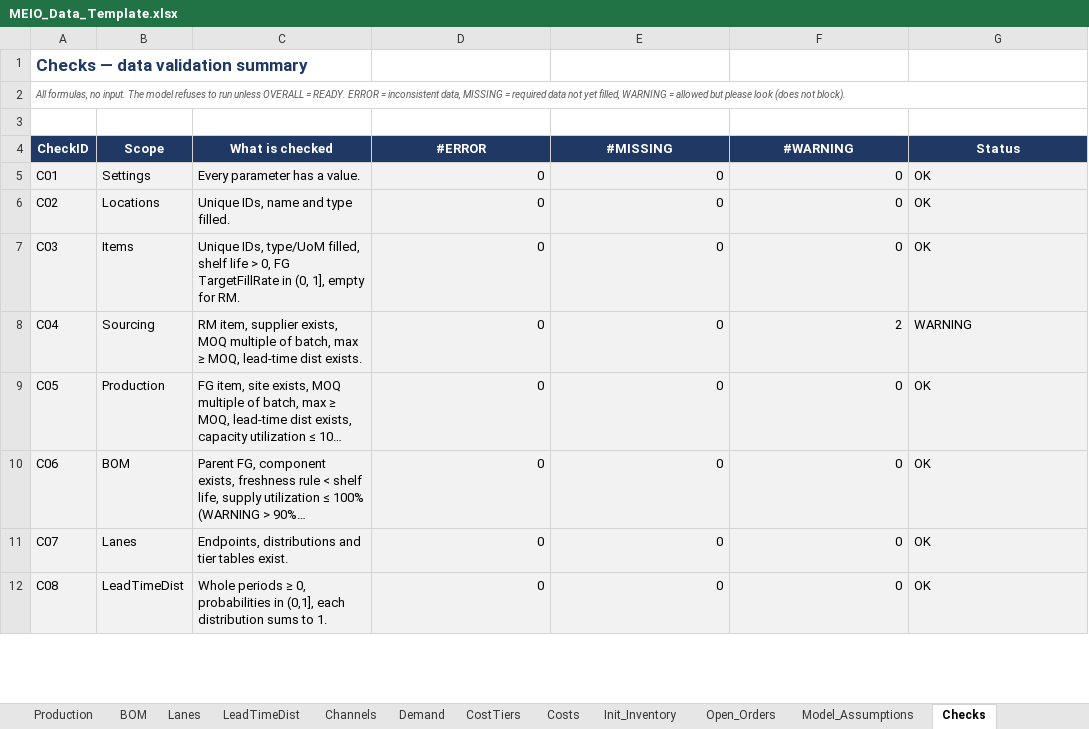
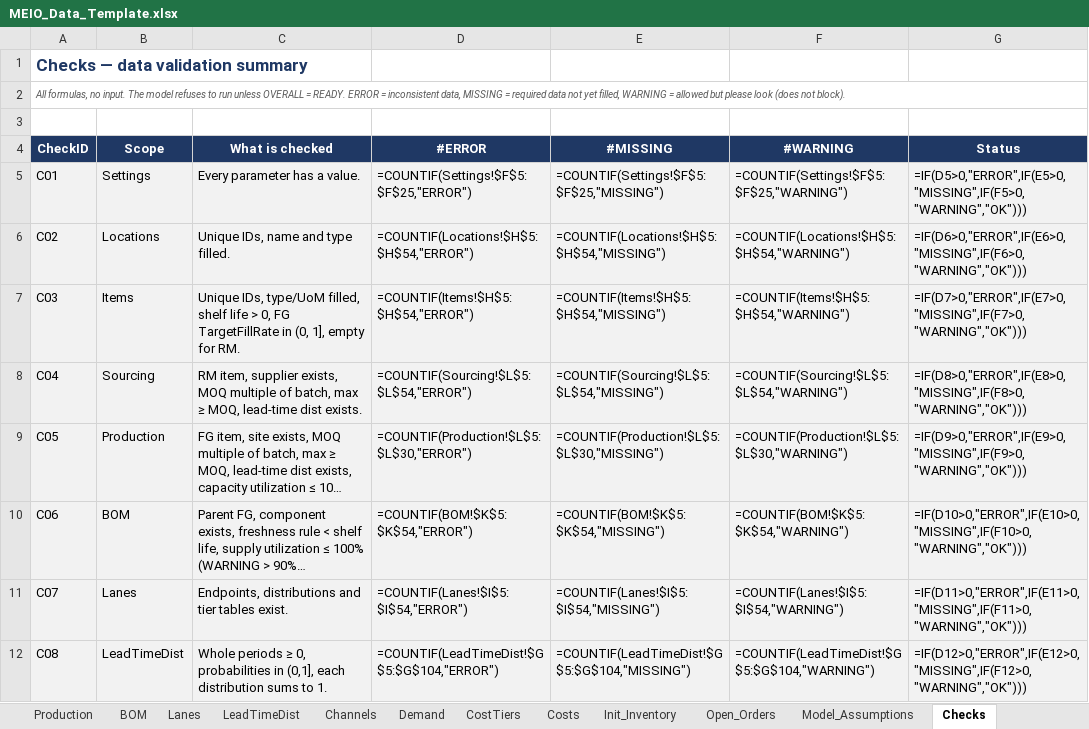
Before and after one commit to Paym53/MEIO_App, an Excel workbook: engine/MEIO_Data_Template.xlsx, sheet Checks, drawn as a sheet; only a part is shown; long unchanged cells end in …; values as stored, in another font and other column widths than the file's, no borders; formulas without a stored value are shown as written; conditional formats not drawn; the diff covers the shown part only; the diff names each change by its address in the sheet, - before the commit and + after, or states it on an @@ line.

```diff
--- a/engine/MEIO_Data_Template.xlsx (sheet Checks)
+++ b/engine/MEIO_Data_Template.xlsx (sheet Checks)
-D5 (#ERROR): 0
+D5 (#ERROR): =COUNTIF(Settings!$F$5:$F$25,"ERROR")
-E5 (#MISSING): 0
+E5 (#MISSING): =COUNTIF(Settings!$F$5:$F$25,"MISSING")
-F5 (#WARNING): 0
+F5 (#WARNING): =COUNTIF(Settings!$F$5:$F$25,"WARNING")
-G5 (Status): OK
+G5 (Status): =IF(D5>0,"ERROR",IF(E5>0,"MISSING",IF(F5>0,"WARNING","OK")))
-D6 (#ERROR): 0
+D6 (#ERROR): =COUNTIF(Locations!$H$5:$H$54,"ERROR")
-E6 (#MISSING): 0
+E6 (#MISSING): =COUNTIF(Locations!$H$5:$H$54,"MISSING")
-F6 (#WARNING): 0
+F6 (#WARNING): =COUNTIF(Locations!$H$5:$H$54,"WARNING")
-G6 (Status): OK
+G6 (Status): =IF(D6>0,"ERROR",IF(E6>0,"MISSING",IF(F6>0,"WARNING","OK")))
-D7 (#ERROR): 0
+D7 (#ERROR): =COUNTIF(Items!$H$5:$H$54,"ERROR")
-E7 (#MISSING): 0
+E7 (#MISSING): =COUNTIF(Items!$H$5:$H$54,"MISSING")
-F7 (#WARNING): 0
+F7 (#WARNING): =COUNTIF(Items!$H$5:$H$54,"WARNING")
-G7 (Status): OK
+G7 (Status): =IF(D7>0,"ERROR",IF(E7>0,"MISSING",IF(F7>0,"WARNING","OK")))
-D8 (#ERROR): 0
+D8 (#ERROR): =COUNTIF(Sourcing!$L$5:$L$54,"ERROR")
-E8 (#MISSING): 0
+E8 (#MISSING): =COUNTIF(Sourcing!$L$5:$L$54,"MISSING")
-F8 (#WARNING): 2
+F8 (#WARNING): =COUNTIF(Sourcing!$L$5:$L$54,"WARNING")
-G8 (Status): WARNING
+G8 (Status): =IF(D8>0,"ERROR",IF(E8>0,"MISSING",IF(F8>0,"WARNING","OK")))
-D9 (#ERROR): 0
+D9 (#ERROR): =COUNTIF(Production!$L$5:$L$30,"ERROR")
-E9 (#MISSING): 0
+E9 (#MISSING): =COUNTIF(Production!$L$5:$L$30,"MISSING")
-F9 (#WARNING): 0
+F9 (#WARNING): =COUNTIF(Production!$L$5:$L$30,"WARNING")
-G9 (Status): OK
+G9 (Status): =IF(D9>0,"ERROR",IF(E9>0,"MISSING",IF(F9>0,"WARNING","OK")))
-D10 (#ERROR): 0
+D10 (#ERROR): =COUNTIF(BOM!$K$5:$K$54,"ERROR")
-E10 (#MISSING): 0
+E10 (#MISSING): =COUNTIF(BOM!$K$5:$K$54,"MISSING")
-F10 (#WARNING): 0
+F10 (#WARNING): =COUNTIF(BOM!$K$5:$K$54,"WARNING")
-G10 (Status): OK
+G10 (Status): =IF(D10>0,"ERROR",IF(E10>0,"MISSING",IF(F10>0,"WARNING","OK")))
-D11 (#ERROR): 0
+D11 (#ERROR): =COUNTIF(Lanes!$I$5:$I$54,"ERROR")
-E11 (#MISSING): 0
+E11 (#MISSING): =COUNTIF(Lanes!$I$5:$I$54,"MISSING")
-F11 (#WARNING): 0
+F11 (#WARNING): =COUNTIF(Lanes!$I$5:$I$54,"WARNING")
-G11 (Status): OK
+G11 (Status): =IF(D11>0,"ERROR",IF(E11>0,"MISSING",IF(F11>0,"WARNING","OK")))
-D12 (#ERROR): 0
+D12 (#ERROR): =COUNTIF(LeadTimeDist!$G$5:$G$104,"ERROR")
-E12 (#MISSING): 0
+E12 (#MISSING): =COUNTIF(LeadTimeDist!$G$5:$G$104,"MISSING")
-F12 (#WARNING): 0
+F12 (#WARNING): =COUNTIF(LeadTimeDist!$G$5:$G$104,"WARNING")
-G12 (Status): OK
+G12 (Status): =IF(D12>0,"ERROR",IF(E12>0,"MISSING",IF(F12>0,"WARNING","OK")))
```
Also changed, not shown: 39 edited cells elsewhere in this sheet, sheet Demand, sheet LeadTimeDist, sheet BOM, sheet Sourcing, sheet Costs, sheet Open_Orders, 10 more sheets, 9 other files.
